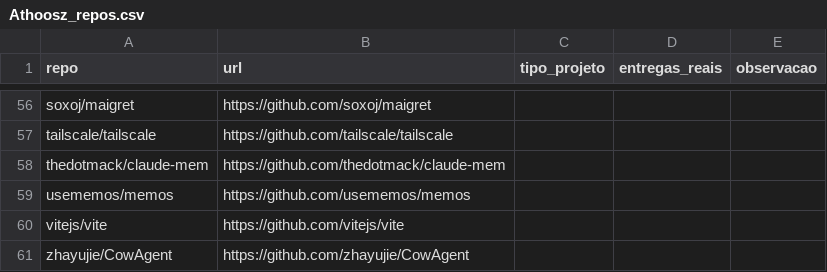
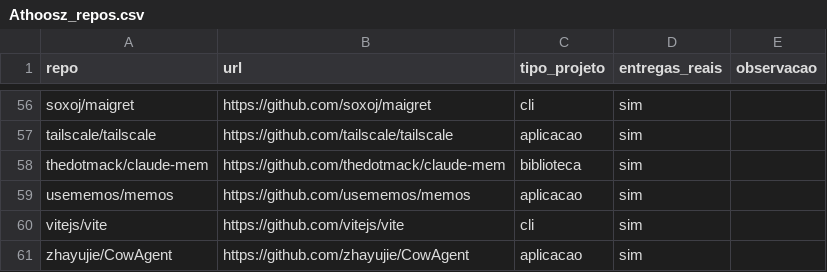
Before and after one commit to RafaelMouraG/Laboratorio-de-Experimentacao-de-Software, a CSV file: lab03/validacao/rotulos/Athoosz_repos.csv, drawn as a sheet; only a part is shown, gaps mark what is left out; the diff covers the shown part only; the diff names each change by its address in the sheet, - before the commit and + after, or states it on an @@ line.

```diff
--- a/lab03/validacao/rotulos/Athoosz_repos.csv
+++ b/lab03/validacao/rotulos/Athoosz_repos.csv
-C56 (tipo_projeto): (empty)
+C56 (tipo_projeto): cli
-D56:D61 (entregas_reais): (empty)
+D56:D61 (entregas_reais): sim
-C57 (tipo_projeto): (empty)
+C57 (tipo_projeto): aplicacao
-C58 (tipo_projeto): (empty)
+C58 (tipo_projeto): biblioteca
-C59 (tipo_projeto): (empty)
+C59 (tipo_projeto): aplicacao
-C60 (tipo_projeto): (empty)
+C60 (tipo_projeto): cli
-C61 (tipo_projeto): (empty)
+C61 (tipo_projeto): aplicacao
```
Also changed, not shown: 108 edited cells elsewhere in this file, 1 other file.
